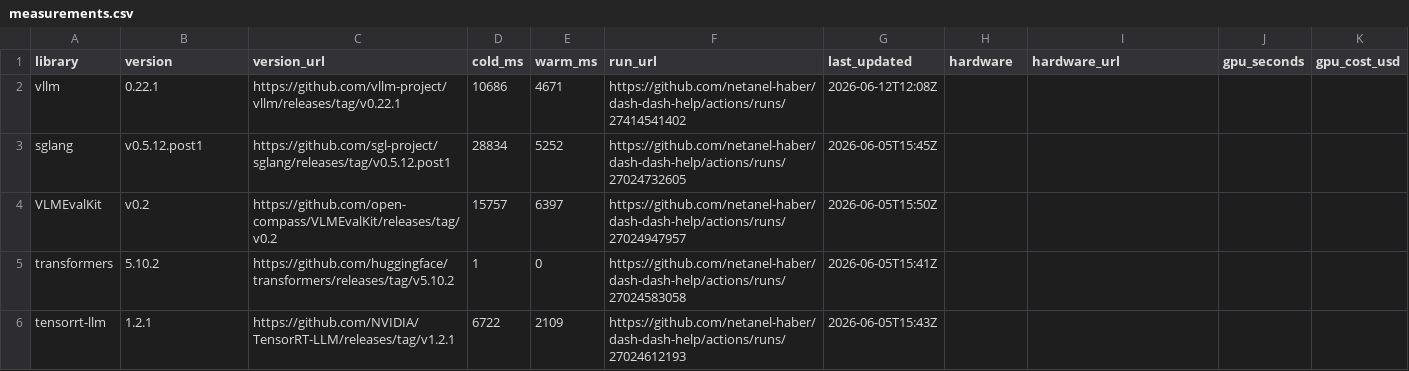
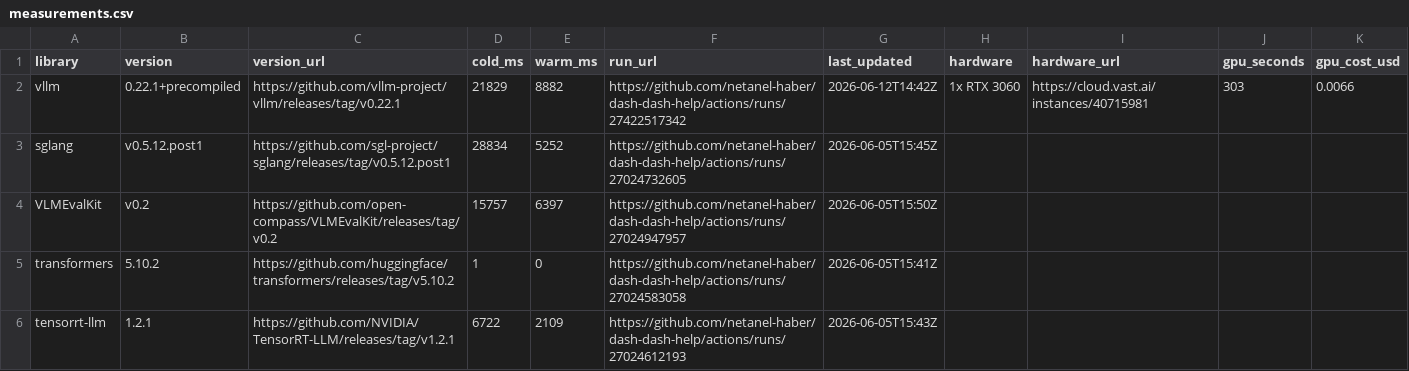
Before and after one commit to netanel-haber/dash-dash-help, a CSV file: measurements.csv, drawn as a sheet; only a part is shown.

```diff
--- a/measurements.csv
+++ b/measurements.csv
@@ -1,3 +1,3 @@
 library,version,version_url,cold_ms,warm_ms,run_url,last_updated,hardware,hardware_url,gpu_seconds,gpu_cost_usd
-vllm,0.22.1,https://github.com/vllm-project/vllm/releases/tag/v0.22.1,10686,4671,https://github.com/netanel-haber/dash-dash-help/actions/runs/27414541402,2026-06-12T12:08Z,,,,
+vllm,0.22.1+precompiled,https://github.com/vllm-project/vllm/releases/tag/v0.22.1,21829,8882,https://github.com/netanel-haber/dash-dash-help/actions/runs/27422517342,2026-06-12T14:42Z,1x RTX 3060,https://cloud.vast.ai/instances/40715981,303,0.0066
 sglang,v0.5.12.post1,https://github.com/sgl-project/sglang/releases/tag/v0.5.12.post1,28834,5252,https://github.com/netanel-haber/dash-dash-help/actions/runs/27024732605,2026-06-05T15:45Z,,,,
```
Also changed, not shown: 2 other files.
